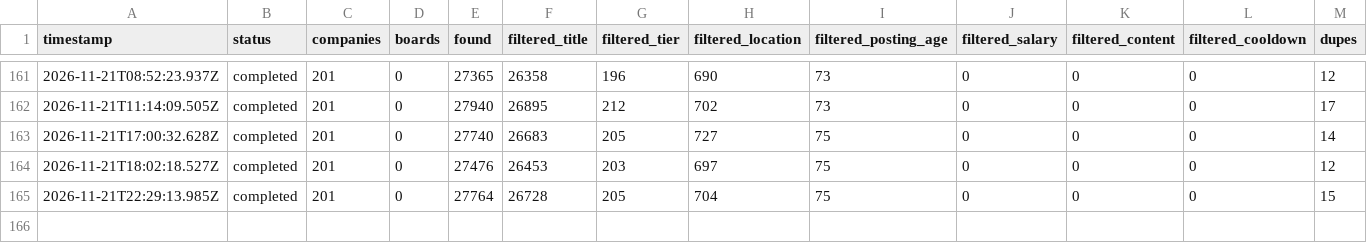
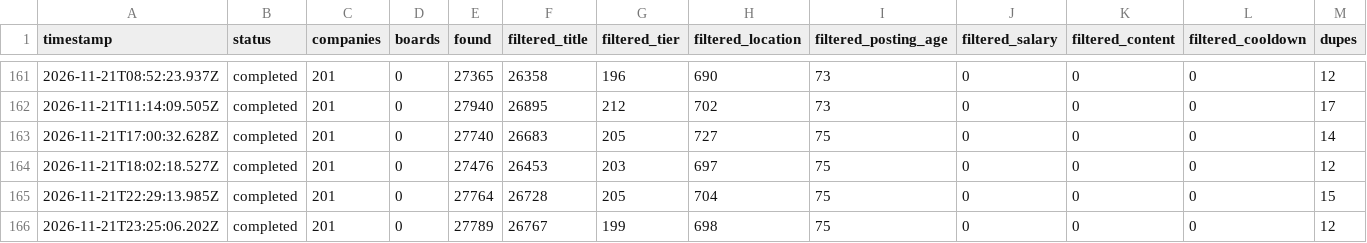
Before and after one commit to choudharyayushi655-web/Finance-, a TSV file: data/scan-runs.tsv, drawn as a sheet; only a part is shown, gaps mark what is left out; rows hold the shown columns only; the diff names each change by its address in the sheet, - before the commit and + after, or states it on an @@ line.

Commit message:
scan 2026-11-21T23:30Z

```diff
--- a/data/scan-runs.tsv
+++ b/data/scan-runs.tsv
+row 166: 2026-11-21T23:25:06.202Z | completed | 201 | 0 | 27789 | 26767 | 199 | 698 | 75 | 0 | 0 | 0 | 12
```
Also changed, not shown: 11 other files.
